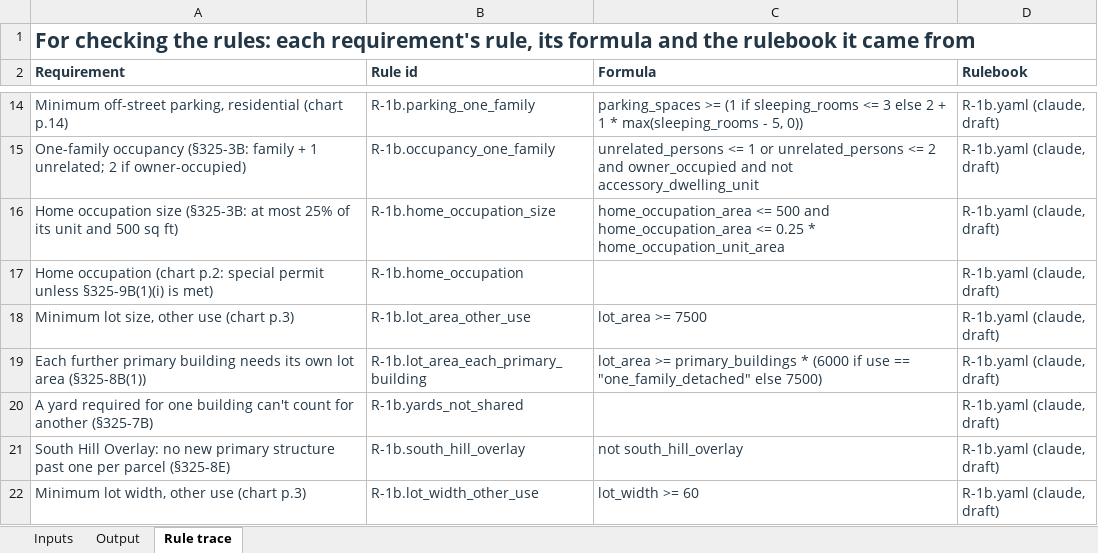
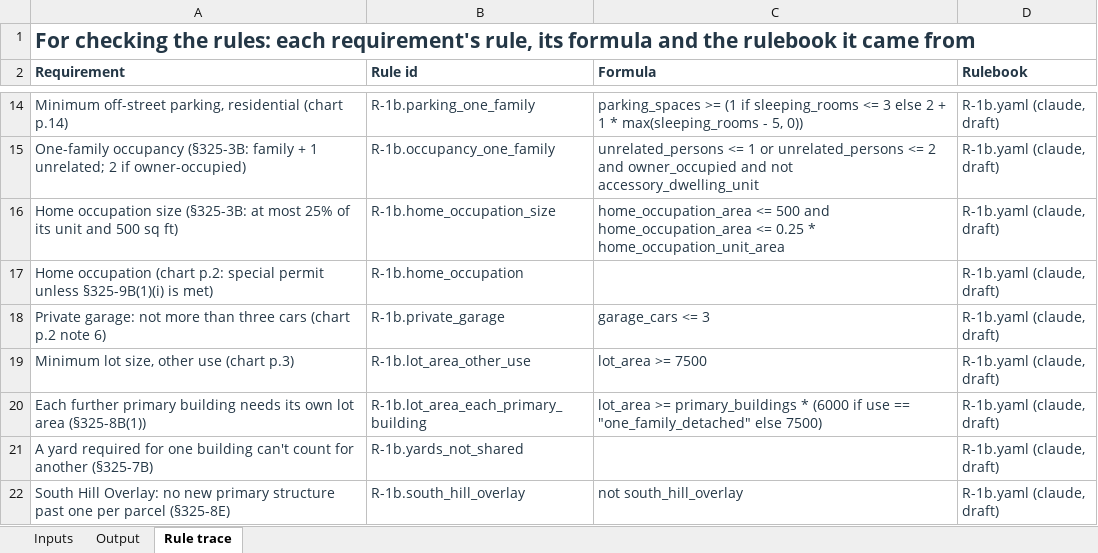
Before and after one commit to bz28/gordium, an Excel workbook: test_data/test_sites/new_york/ithaca_city/106_ithaca_rd/model_measured_report.xlsx, sheet Rule trace, drawn as a sheet; only a part is shown, gaps mark what is left out; the shorter side is filled out with more unchanged rows; values as stored, in another font and other column widths than the file's, no borders; the diff names each change by its address in the sheet, - before the commit and + after, or states it on an @@ line.

```diff
--- a/test_data/test_sites/new_york/ithaca_city/106_ithaca_rd/model_measured_report.xlsx (sheet Rule trace)
+++ b/test_data/test_sites/new_york/ithaca_city/106_ithaca_rd/model_measured_report.xlsx (sheet Rule trace)
+row 18: Private garage: not more than three cars (chart p.2 note 6) | R-1b.private_garage | garage_cars <= 3 | R-1b.yaml (claude, draft)
```
Also changed, not shown: sheet Output, sheet Inputs, regulations/jurisdictions/new_york/ithaca_city/ithaca_city_rules.xlsx, test_data/test_sites/new_york/ithaca_city/106_ithaca_rd/spreadsheet_design_model_measured_report.xlsx, 18 other files.
